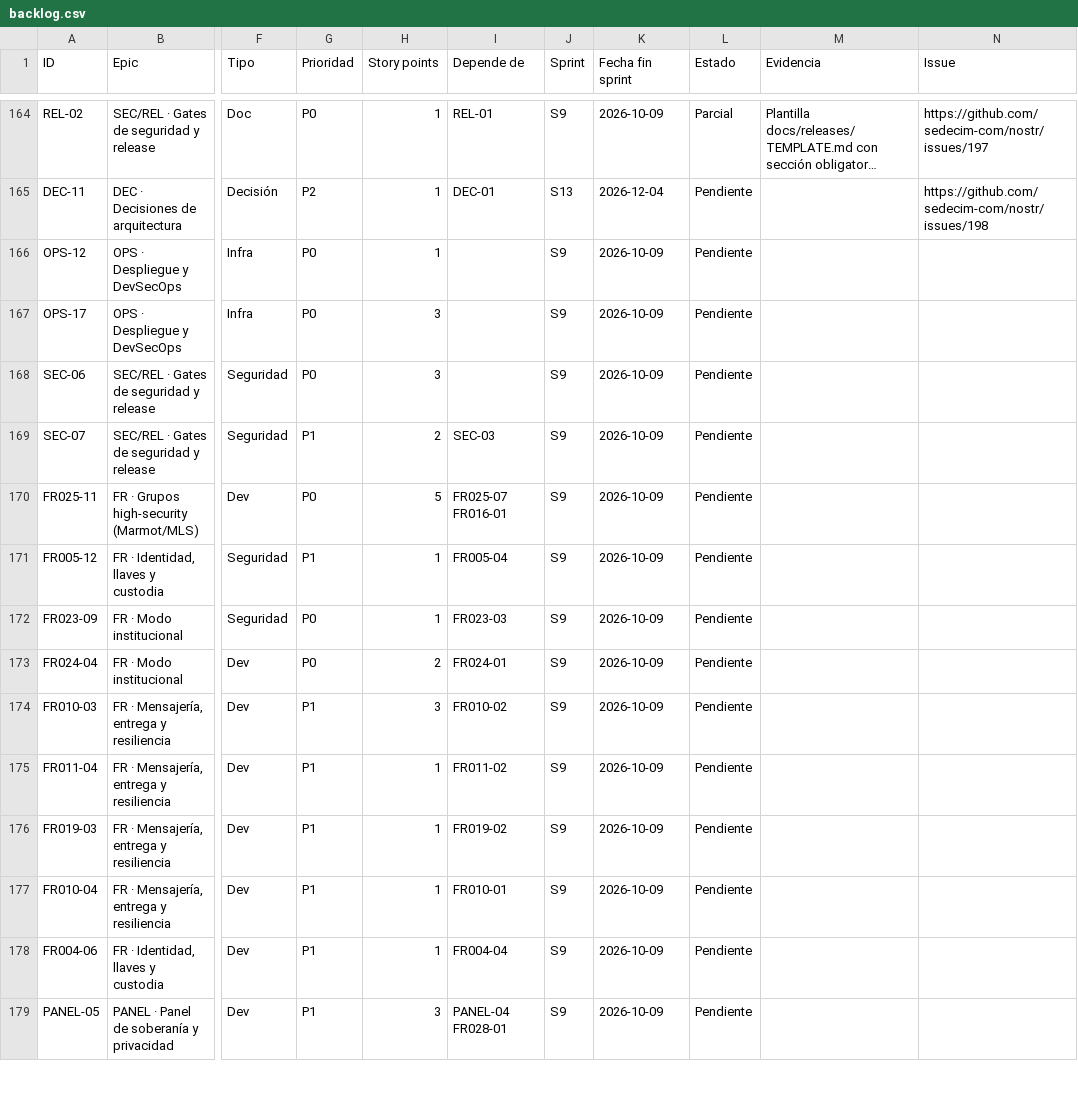
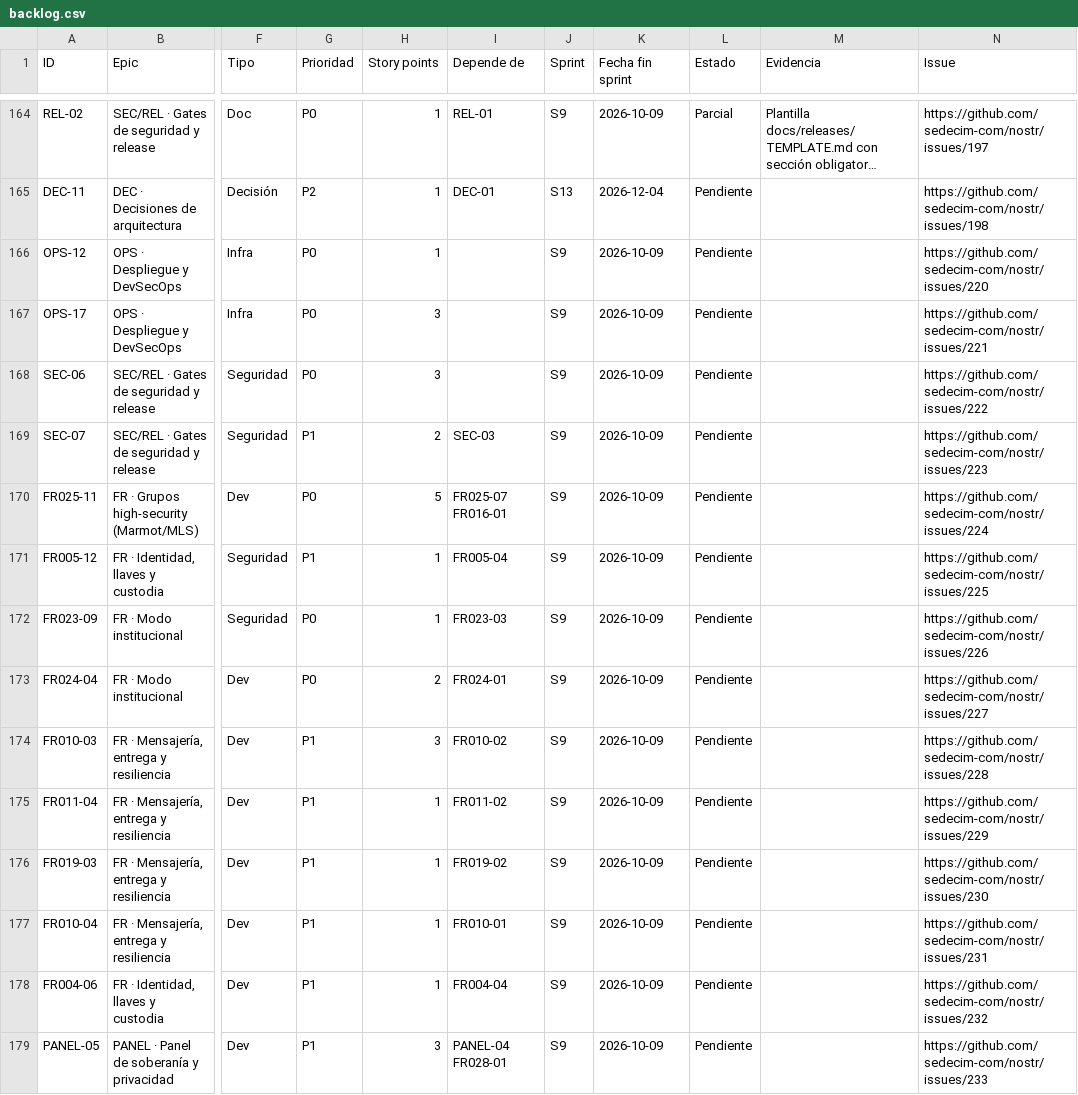
Before and after one commit to sedecim-com/nostr, a CSV file: docs/backlog/backlog.csv, drawn as a sheet; only a part is shown, gaps mark what is left out; long unchanged cells end in …; the diff covers the shown part only; the diff names each change by its address in the sheet, - before the commit and + after, or states it on an @@ line.

```diff
--- a/docs/backlog/backlog.csv
+++ b/docs/backlog/backlog.csv
-N166 (Issue): (empty)
+N166 (Issue): https://github.com/sedecim-com/nostr/issues/220
-N167 (Issue): (empty)
+N167 (Issue): https://github.com/sedecim-com/nostr/issues/221
-N168 (Issue): (empty)
+N168 (Issue): https://github.com/sedecim-com/nostr/issues/222
-N169 (Issue): (empty)
+N169 (Issue): https://github.com/sedecim-com/nostr/issues/223
-N170 (Issue): (empty)
+N170 (Issue): https://github.com/sedecim-com/nostr/issues/224
-N171 (Issue): (empty)
+N171 (Issue): https://github.com/sedecim-com/nostr/issues/225
-N172 (Issue): (empty)
+N172 (Issue): https://github.com/sedecim-com/nostr/issues/226
-N173 (Issue): (empty)
+N173 (Issue): https://github.com/sedecim-com/nostr/issues/227
-N174 (Issue): (empty)
+N174 (Issue): https://github.com/sedecim-com/nostr/issues/228
-N175 (Issue): (empty)
+N175 (Issue): https://github.com/sedecim-com/nostr/issues/229
-N176 (Issue): (empty)
+N176 (Issue): https://github.com/sedecim-com/nostr/issues/230
-N177 (Issue): (empty)
+N177 (Issue): https://github.com/sedecim-com/nostr/issues/231
-N178 (Issue): (empty)
+N178 (Issue): https://github.com/sedecim-com/nostr/issues/232
-N179 (Issue): (empty)
+N179 (Issue): https://github.com/sedecim-com/nostr/issues/233
```
Also changed, not shown: 69 edited cells elsewhere in this file, 3 other files.
